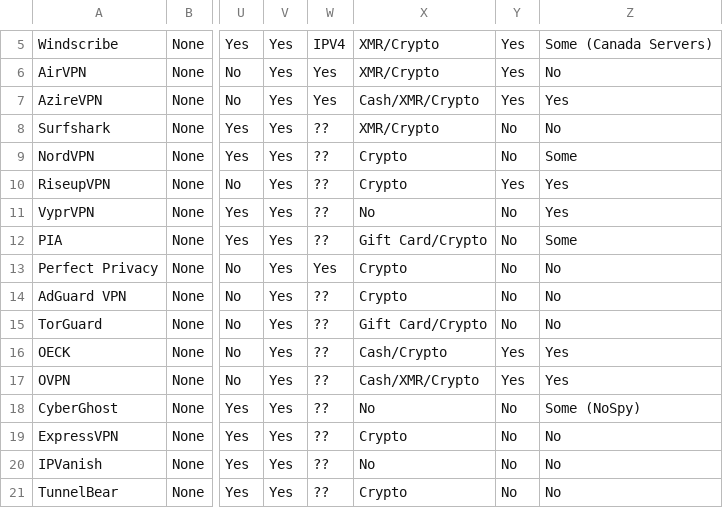
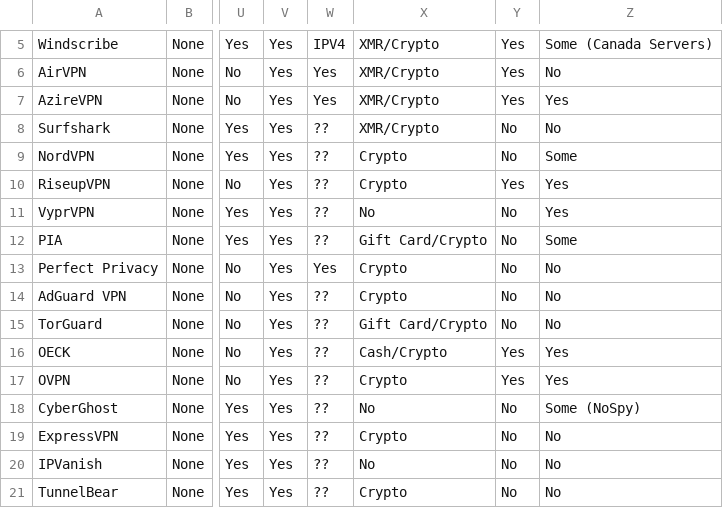
Before and after one commit to techlore/website, a CSV file: assets/vpn/VPNchart.csv, drawn as a sheet; only a part is shown, gaps mark what is left out; the diff names each change by its address in the sheet, - before the commit and + after, or states it on an @@ line.

Commit message:
Update VPNchart.csv
Updated OVPN to reflect they don't accept cash nor XMR (since Jan 2024) https://www.ovpn.com/en/blog/update-to-accepted-payment-options and AzireVPN not accepting cash https://www.azirevpn.com/pricing.

```diff
--- a/assets/vpn/VPNchart.csv
+++ b/assets/vpn/VPNchart.csv
-X7: Cash/XMR/Crypto
+X7: XMR/Crypto
-X17: Cash/XMR/Crypto
+X17: Crypto
```
